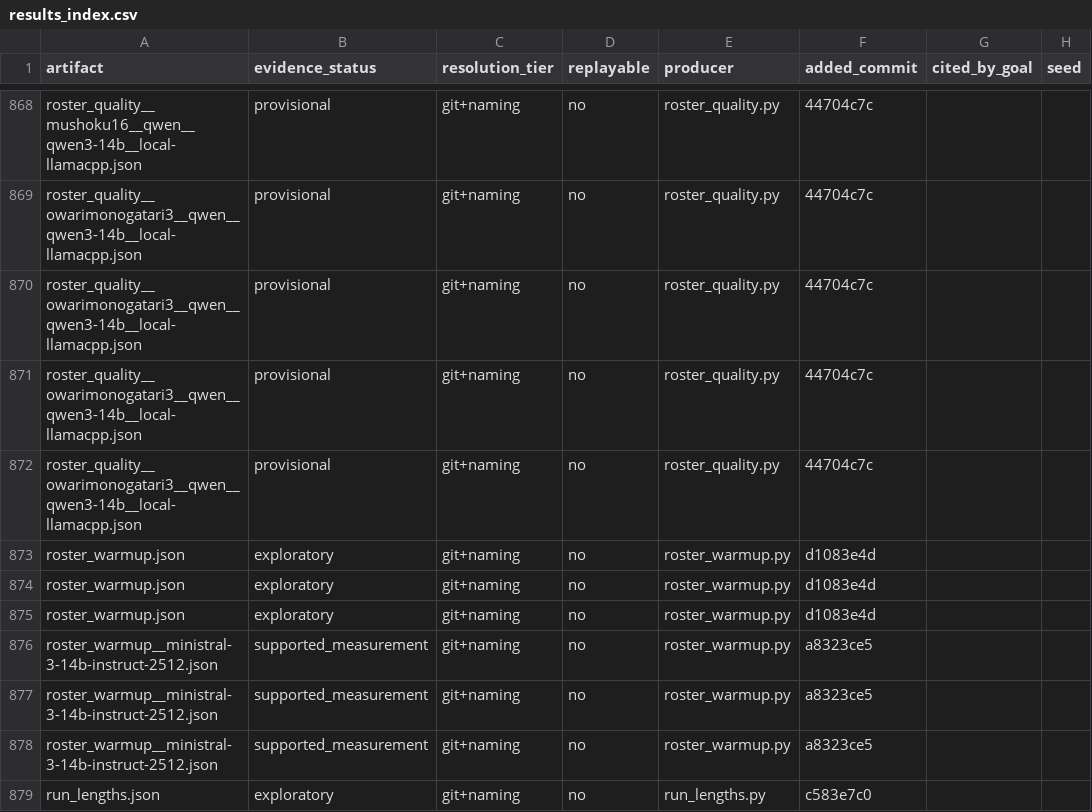
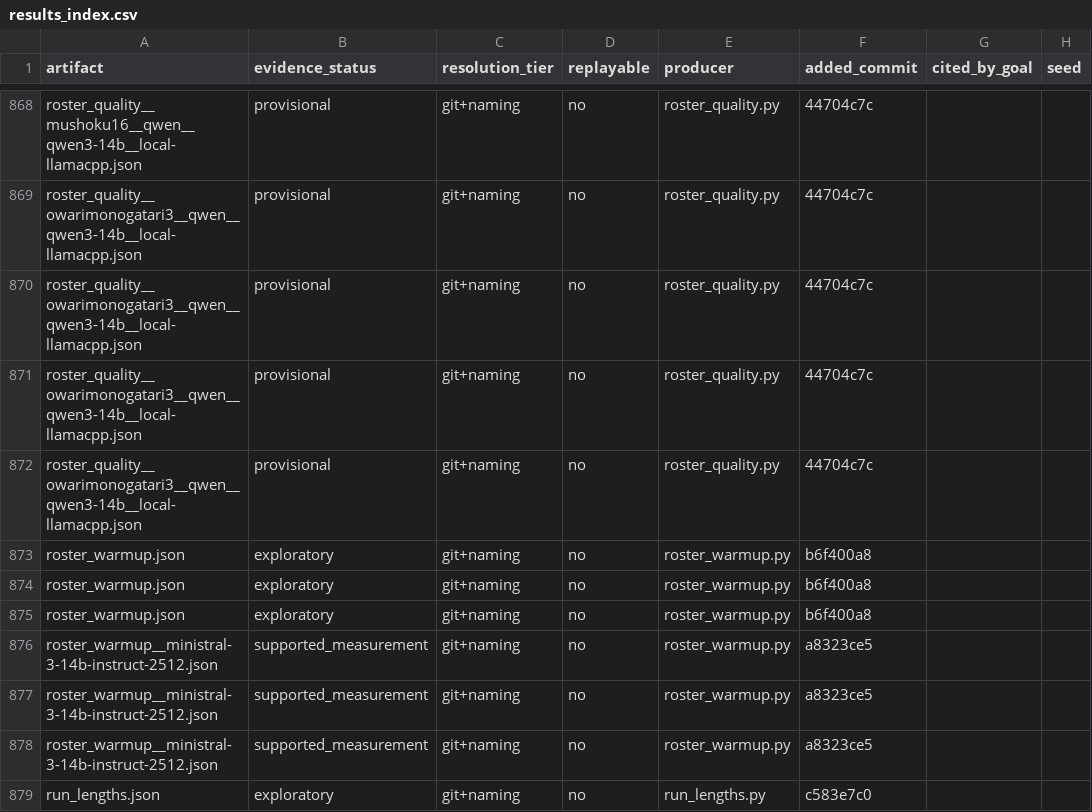
Before and after one commit to on22s/alexandria-audiobook2, a CSV file: results_index.csv, drawn as a sheet; only a part is shown, gaps mark what is left out; the diff covers the shown part only; the diff names each change by its address in the sheet, - before the commit and + after, or states it on an @@ line.

```diff
--- a/results_index.csv
+++ b/results_index.csv
-F873:F875 (added_commit): d1083e4d
+F873:F875 (added_commit): b6f400a8
```
Also changed, not shown: 13 edited cells elsewhere in this file, 3 other files.
